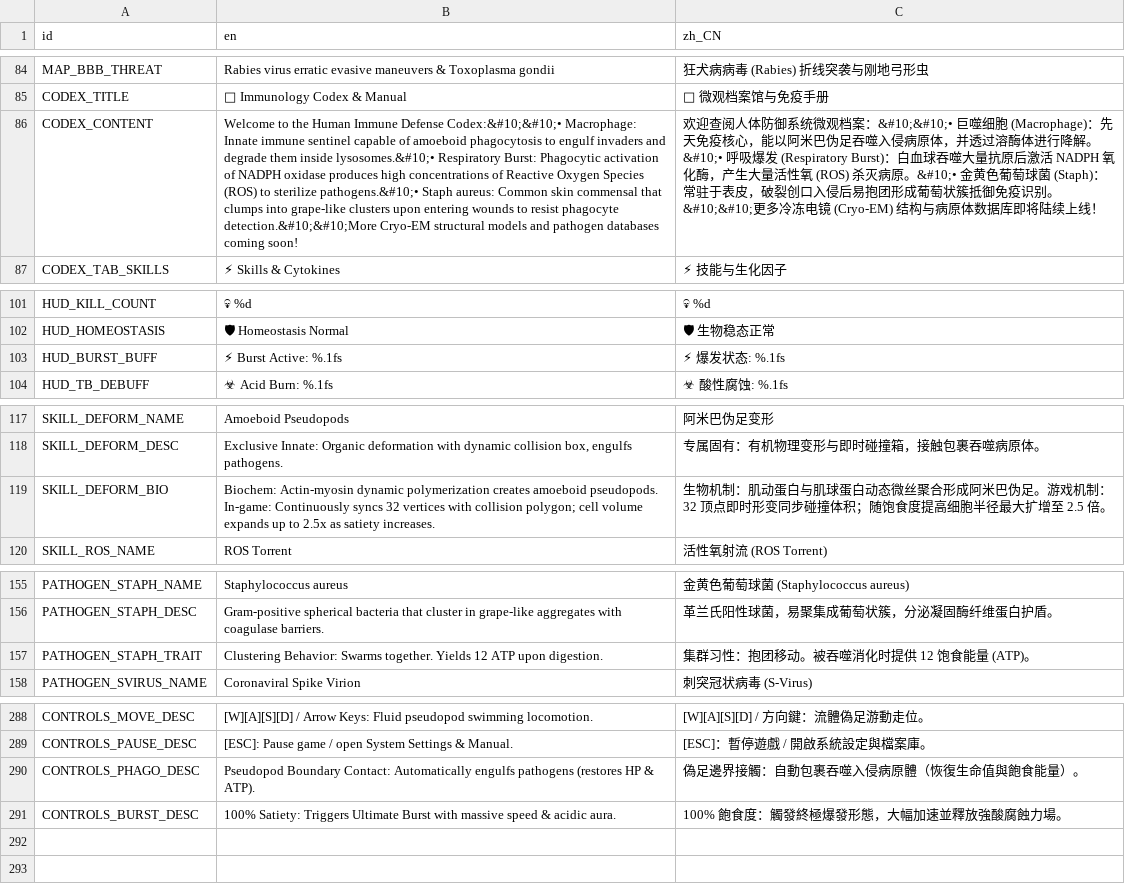
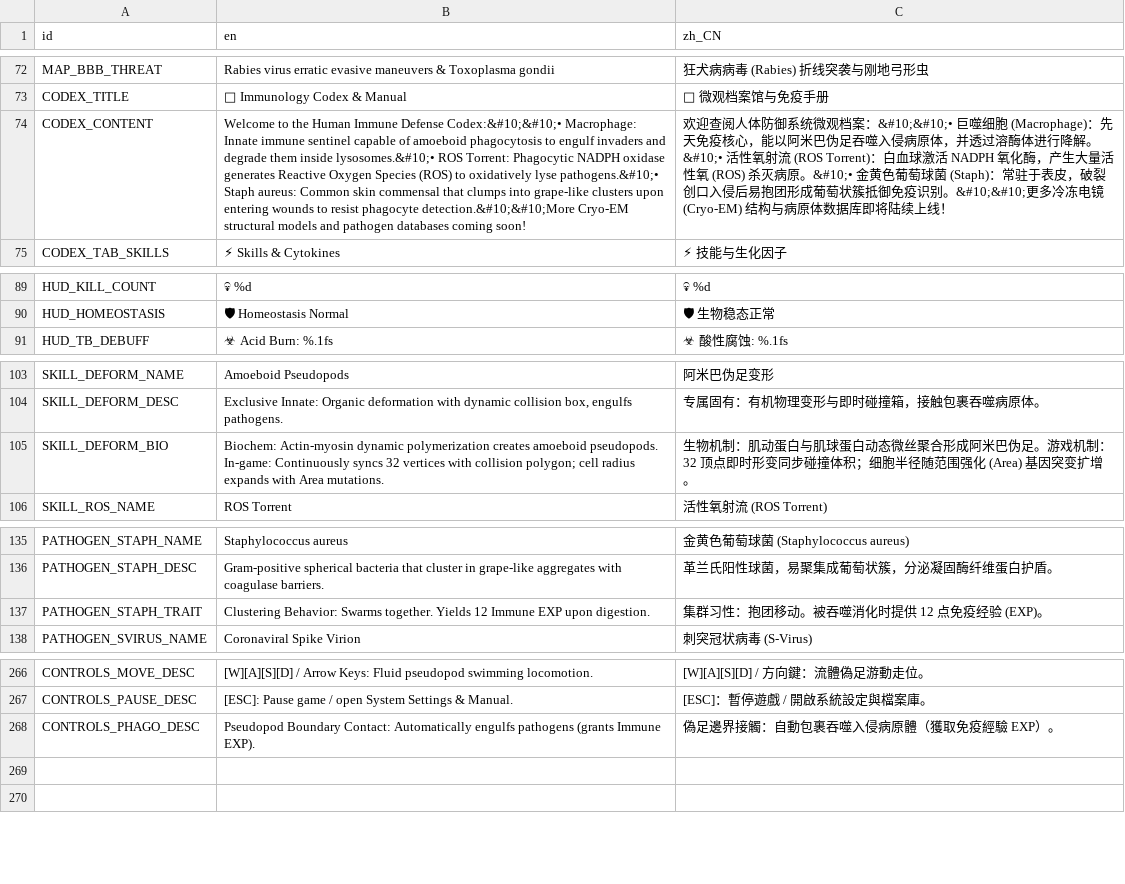
Before and after one commit to skyrocket-qy/Phagocyte, a CSV file: assets/translations/translations.csv, drawn as a sheet; only a part is shown, gaps mark what is left out; removed rows and columns are numbered as before the commit, all else as after; the diff covers the shown part only; the diff names each change by its address in the sheet, - before the commit and + after, or states it on an @@ line.

```diff
--- a/assets/translations/translations.csv
+++ b/assets/translations/translations.csv
-B74 (en): …inside lysosomes.&#10;• Respiratory Burst: Phagocytic activation of NADPH oxidase produces high concentrations of Reactive Oxygen Species (ROS) to sterilize pathogens.&#10;• Staph…
+B74 (en): …inside lysosomes.&#10;• ROS Torrent: Phagocytic NADPH oxidase generates Reactive Oxygen Species (ROS) to oxidatively lyse pathogens.&#10;• Staph…
-C74 (zh_CN): …降解。&#10;• 呼吸爆发 (Respiratory Burst)：白血球吞噬大量抗原后激活 NADPH…
+C74 (zh_CN): …降解。&#10;• 活性氧射流 (ROS Torrent)：白血球激活 NADPH…
-row 103: HUD_BURST_BUFF | ⚡ Burst Active: %.1fs | ⚡ 爆发状态: %.1fs
-B105 (en): …polygon; cell volume expands up to 2.5x as satiety increases.
+B105 (en): …polygon; cell radius expands with Area mutations.
-C105 (zh_CN): …撞体积；随饱食度提高细胞半径最大扩增至 2.5 倍。
+C105 (zh_CN): …撞体积；细胞半径随范围强化 (Area) 基因突变扩增。
-B137 (en): …Yields 12 ATP upon digestion.
+B137 (en): …Yields 12 Immune EXP upon digestion.
-C137 (zh_CN): 集群习性：抱团移动。被吞噬消化时提供 12 饱食能量 (ATP)。
+C137 (zh_CN): 集群习性：抱团移动。被吞噬消化时提供 12 点免疫经验 (EXP)。
-B268 (en): …engulfs pathogens (restores HP & ATP).
+B268 (en): …engulfs pathogens (grants Immune EXP).
-C268 (zh_CN): 偽足邊界接觸：自動包裹吞噬入侵病原體（恢復生命值與飽食能量）。
+C268 (zh_CN): 偽足邊界接觸：自動包裹吞噬入侵病原體（獲取免疫經驗 EXP）。
-row 291: CONTROLS_BURST_DESC | 100% Satiety: Triggers Ultimate Burst with massive speed & acidic aura. | 100% 飽食度：觸發終極爆發形態，大幅加速並釋放強酸腐蝕力場。
```
Also changed, not shown: 2 added rows, 23 removed rows and 11 edited cells elsewhere in this file, 30 other files.
